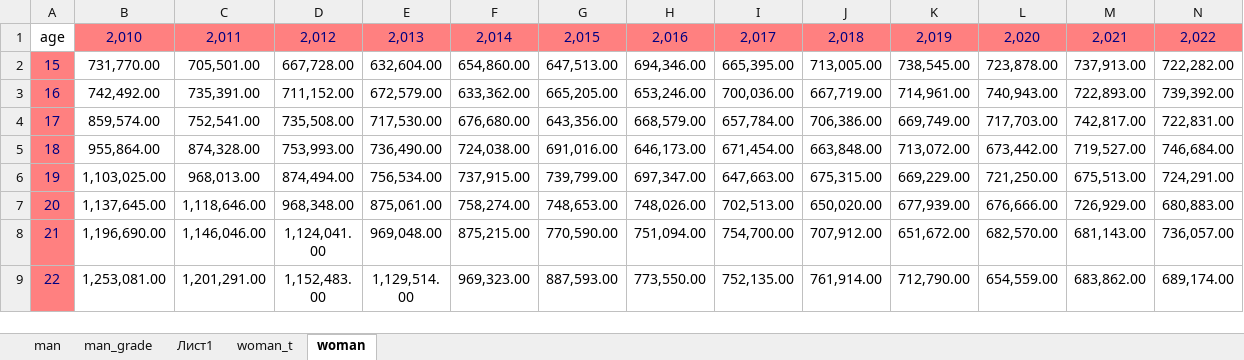
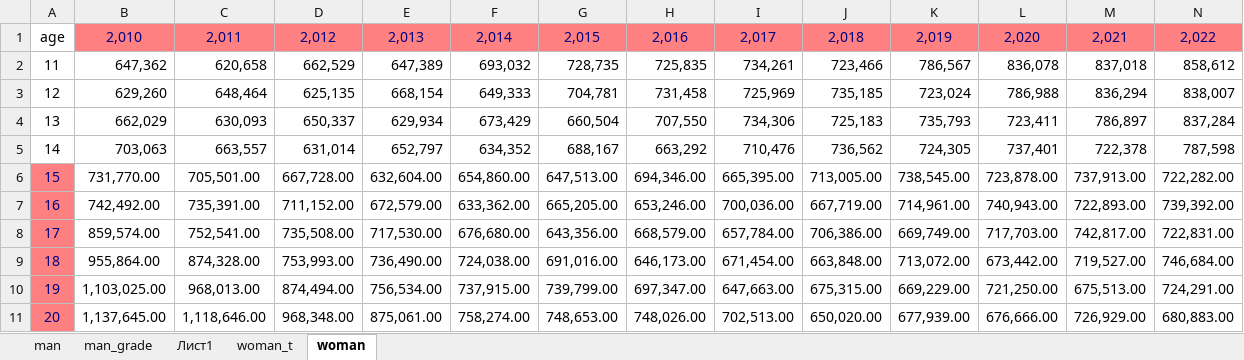
Before and after one commit to levasemin/diplom2, an Excel workbook: population.xlsx, sheet woman, drawn as a sheet; only a part is shown; the shorter side is filled out with more unchanged rows; values as stored, in another font and other column widths than the file's, no borders; rows hold the shown columns only; the diff names each change by its address in the sheet, - before the commit and + after, or states it on an @@ line.

Commit message:
visualization remainders and grade values

```diff
--- a/population.xlsx (sheet woman)
+++ b/population.xlsx (sheet woman)
+row 2: 11 | 647,362 | 620,658 | 662,529 | 647,389 | 693,032 | 728,735 | 725,835 | 734,261 | 723,466 | 786,567 | 836,078 | 837,018 | 858,612
+row 3: 12 | 629,260 | 648,464 | 625,135 | 668,154 | 649,333 | 704,781 | 731,458 | 725,969 | 735,185 | 723,024 | 786,988 | 836,294 | 838,007
+row 4: 13 | 662,029 | 630,093 | 650,337 | 629,934 | 673,429 | 660,504 | 707,550 | 734,306 | 725,183 | 735,793 | 723,411 | 786,897 | 837,284
+row 5: 14 | 703,063 | 663,557 | 631,014 | 652,797 | 634,352 | 688,167 | 663,292 | 710,476 | 736,562 | 724,305 | 737,401 | 722,378 | 787,598
```
Also changed, not shown: sheet man, factors/dem_factors.xlsx, 5 other files.
